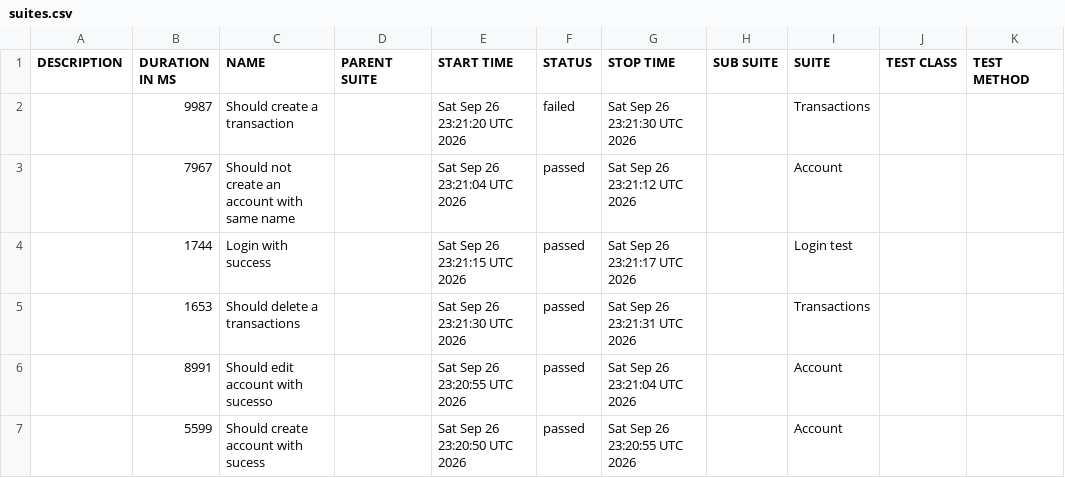
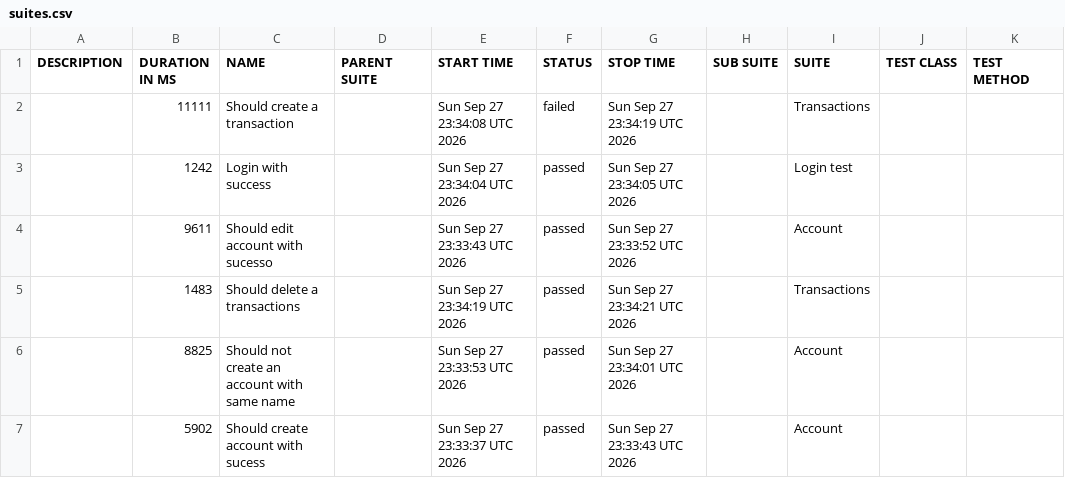
Before and after one commit to JosinaldoGJunior/cypress-automation-web, a CSV file: data/suites.csv, drawn as a sheet.

```diff
--- a/data/suites.csv
+++ b/data/suites.csv
@@ -1,7 +1,7 @@
 "DESCRIPTION","DURATION IN MS","NAME","PARENT SUITE","START TIME","STATUS","STOP TIME","SUB SUITE","SUITE","TEST CLASS","TEST METHOD"
-"","9987","Should create a transaction","","Sat Sep 26 23:21:20 UTC 2026","failed","Sat Sep 26 23:21:30 UTC 2026","","Transactions","",""
-"","7967","Should not create an account with same name","","Sat Sep 26 23:21:04 UTC 2026","passed","Sat Sep 26 23:21:12 UTC 2026","","Account","",""
-"","1744","Login with success","","Sat Sep 26 23:21:15 UTC 2026","passed","Sat Sep 26 23:21:17 UTC 2026","","Login test","",""
-"","1653","Should delete a transactions","","Sat Sep 26 23:21:30 UTC 2026","passed","Sat Sep 26 23:21:31 UTC 2026","","Transactions","",""
-"","8991","Should edit account with sucesso","","Sat Sep 26 23:20:55 UTC 2026","passed","Sat Sep 26 23:21:04 UTC 2026","","Account","",""
-"","5599","Should create account with sucess","","Sat Sep 26 23:20:50 UTC 2026","passed","Sat Sep 26 23:20:55 UTC 2026","","Account","",""
+"","11111","Should create a transaction","","Sun Sep 27 23:34:08 UTC 2026","failed","Sun Sep 27 23:34:19 UTC 2026","","Transactions","",""
+"","1242","Login with success","","Sun Sep 27 23:34:04 UTC 2026","passed","Sun Sep 27 23:34:05 UTC 2026","","Login test","",""
+"","9611","Should edit account with sucesso","","Sun Sep 27 23:33:43 UTC 2026","passed","Sun Sep 27 23:33:52 UTC 2026","","Account","",""
+"","1483","Should delete a transactions","","Sun Sep 27 23:34:19 UTC 2026","passed","Sun Sep 27 23:34:21 UTC 2026","","Transactions","",""
+"","8825","Should not create an account with same name","","Sun Sep 27 23:33:53 UTC 2026","passed","Sun Sep 27 23:34:01 UTC 2026","","Account","",""
+"","5902","Should create account with sucess","","Sun Sep 27 23:33:37 UTC 2026","passed","Sun Sep 27 23:33:43 UTC 2026","","Account","",""
```
Also changed, not shown: 31 other files.
